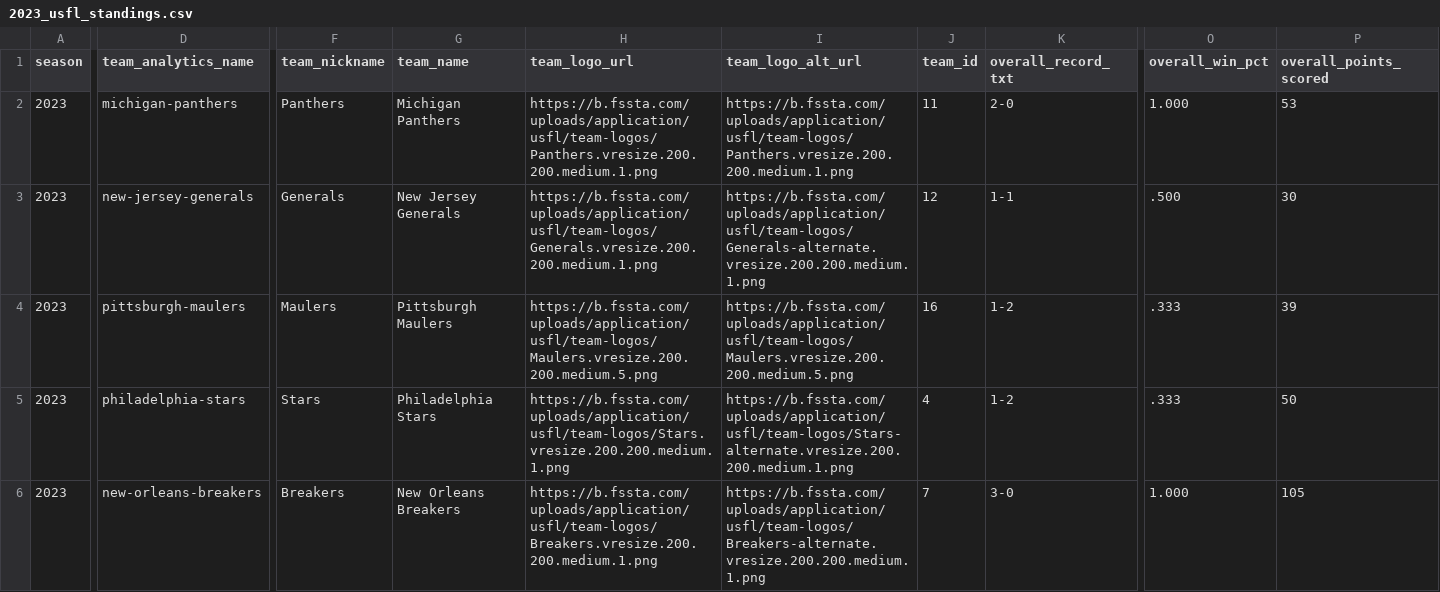
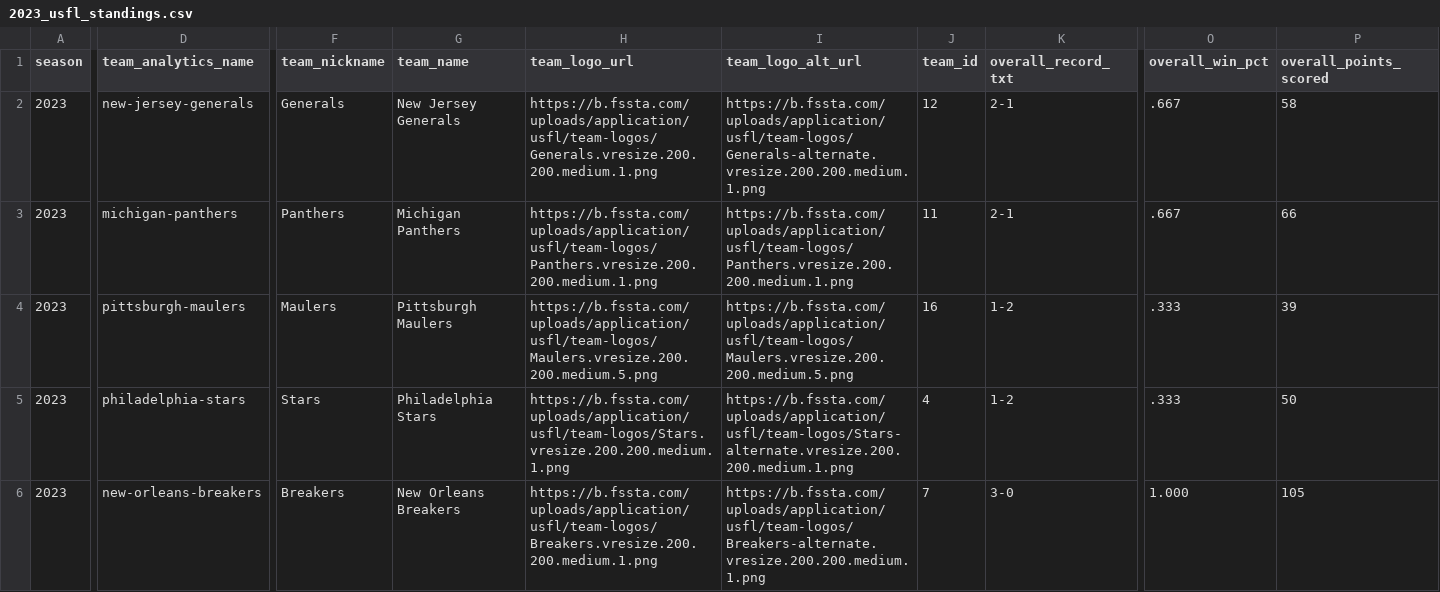
Before and after one commit to armstjc/usfl-2022-data-repository, a CSV file: standings/csv/2023_usfl_standings.csv, drawn as a sheet; only a part is shown, gaps mark what is left out; the diff covers the shown part only; the diff names each change by its address in the sheet, - before the commit and + after, or states it on an @@ line.

```diff
--- a/standings/csv/2023_usfl_standings.csv
+++ b/standings/csv/2023_usfl_standings.csv
-D2 (team_analytics_name): michigan-panthers
+D2 (team_analytics_name): new-jersey-generals
-F2 (team_nickname): Panthers
+F2 (team_nickname): Generals
-G2 (team_name): Michigan Panthers
+G2 (team_name): New Jersey Generals
-H2 (team_logo_url): https://b.fssta.com/uploads/application/usfl/team-logos/Panthers.vresize.200.200.medium.1.png
+H2 (team_logo_url): https://b.fssta.com/uploads/application/usfl/team-logos/Generals.vresize.200.200.medium.1.png
-I2 (team_logo_alt_url): https://b.fssta.com/uploads/application/usfl/team-logos/Panthers.vresize.200.200.medium.1.png
+I2 (team_logo_alt_url): https://b.fssta.com/uploads/application/usfl/team-logos/Generals-alternate.vresize.200.200.medium.1.png
-J2 (team_id): 11
+J2 (team_id): 12
-K2 (overall_record_txt): 2-0
+K2 (overall_record_txt): 2-1
-O2 (overall_win_pct): 1.000
+O2 (overall_win_pct): .667
-P2 (overall_points_scored): 53
+P2 (overall_points_scored): 58
-D3 (team_analytics_name): new-jersey-generals
+D3 (team_analytics_name): michigan-panthers
-F3 (team_nickname): Generals
+F3 (team_nickname): Panthers
-G3 (team_name): New Jersey Generals
+G3 (team_name): Michigan Panthers
-H3 (team_logo_url): https://b.fssta.com/uploads/application/usfl/team-logos/Generals.vresize.200.200.medium.1.png
+H3 (team_logo_url): https://b.fssta.com/uploads/application/usfl/team-logos/Panthers.vresize.200.200.medium.1.png
-I3 (team_logo_alt_url): https://b.fssta.com/uploads/application/usfl/team-logos/Generals-alternate.vresize.200.200.medium.1.png
+I3 (team_logo_alt_url): https://b.fssta.com/uploads/application/usfl/team-logos/Panthers.vresize.200.200.medium.1.png
-J3 (team_id): 12
+J3 (team_id): 11
-K3 (overall_record_txt): 1-1
+K3 (overall_record_txt): 2-1
-O3 (overall_win_pct): .500
+O3 (overall_win_pct): .667
-P3 (overall_points_scored): 30
+P3 (overall_points_scored): 66
```
Also changed, not shown: 22 edited cells elsewhere in this file, player_stats/game_stats/2022_player_game_stats.csv, player_stats/game_stats/2023_player_game_stats.csv, 25 other files.
